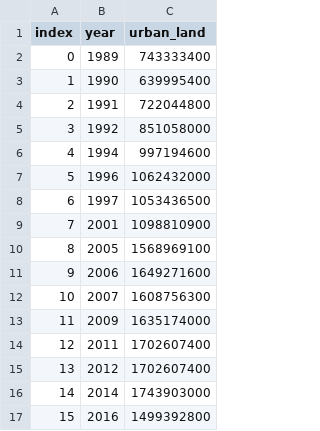
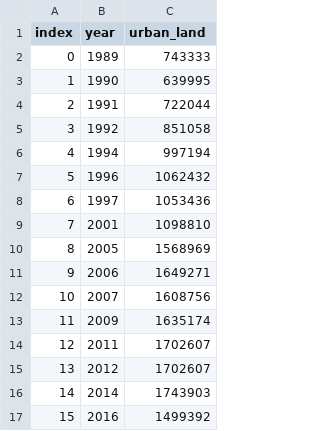
Before and after one commit to UCL-EO/GEOG0027_Coursework, a CSV file: docs/files/results-2019-alternative.csv, drawn as a sheet.

Commit message:
Update results-2019-alternative.csv

```diff
--- a/docs/files/results-2019-alternative.csv
+++ b/docs/files/results-2019-alternative.csv
@@ -1,17 +1,17 @@
 index,year,urban_land
-0,1989,743333400
-1,1990,639995400
-2,1991,722044800
-3,1992,851058000
-4,1994,997194600
-5,1996,1062432000
-6,1997,1053436500
-7,2001,1098810900
-8,2005,1568969100
-9,2006,1649271600
-10,2007,1608756300
-11,2009,1635174000
-12,2011,1702607400
-13,2012,1702607400
-14,2014,1743903000
-15,2016,1499392800
+0,1989,743333
+1,1990,639995
+2,1991,722044
+3,1992,851058
+4,1994,997194
+5,1996,1062432
+6,1997,1053436
+7,2001,1098810
+8,2005,1568969
+9,2006,1649271
+10,2007,1608756
+11,2009,1635174
+12,2011,1702607
+13,2012,1702607
+14,2014,1743903
+15,2016,1499392
```
